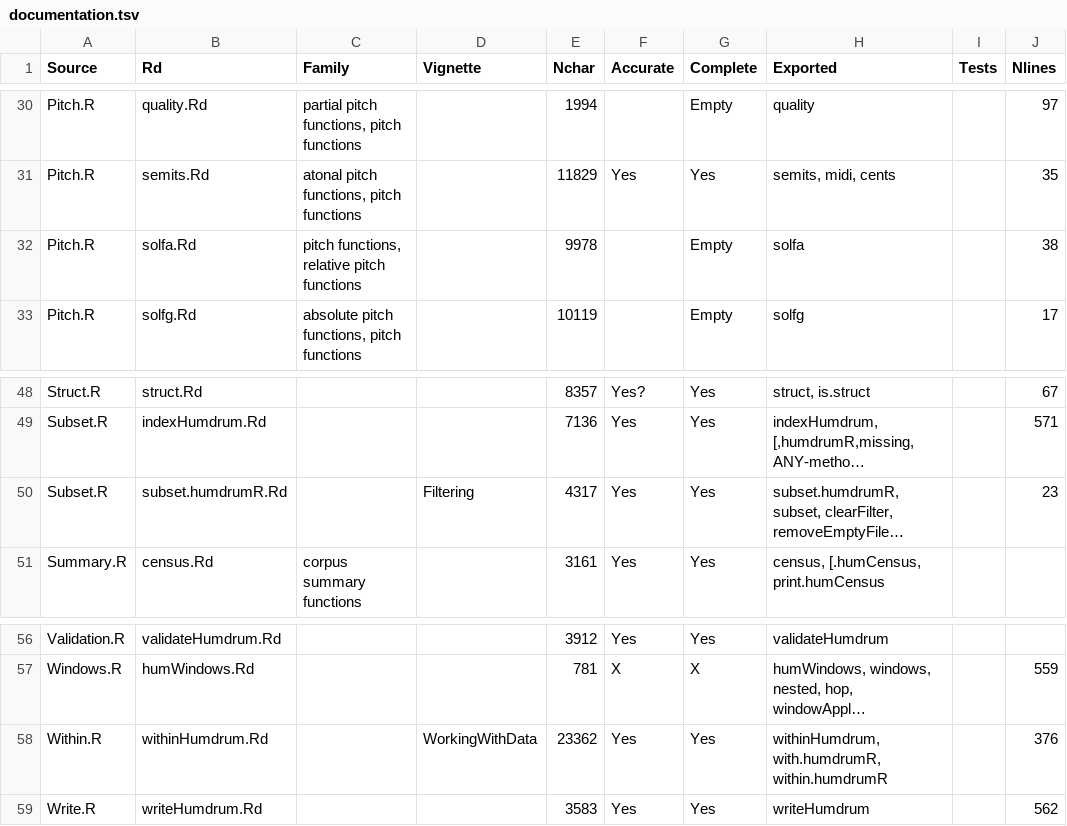
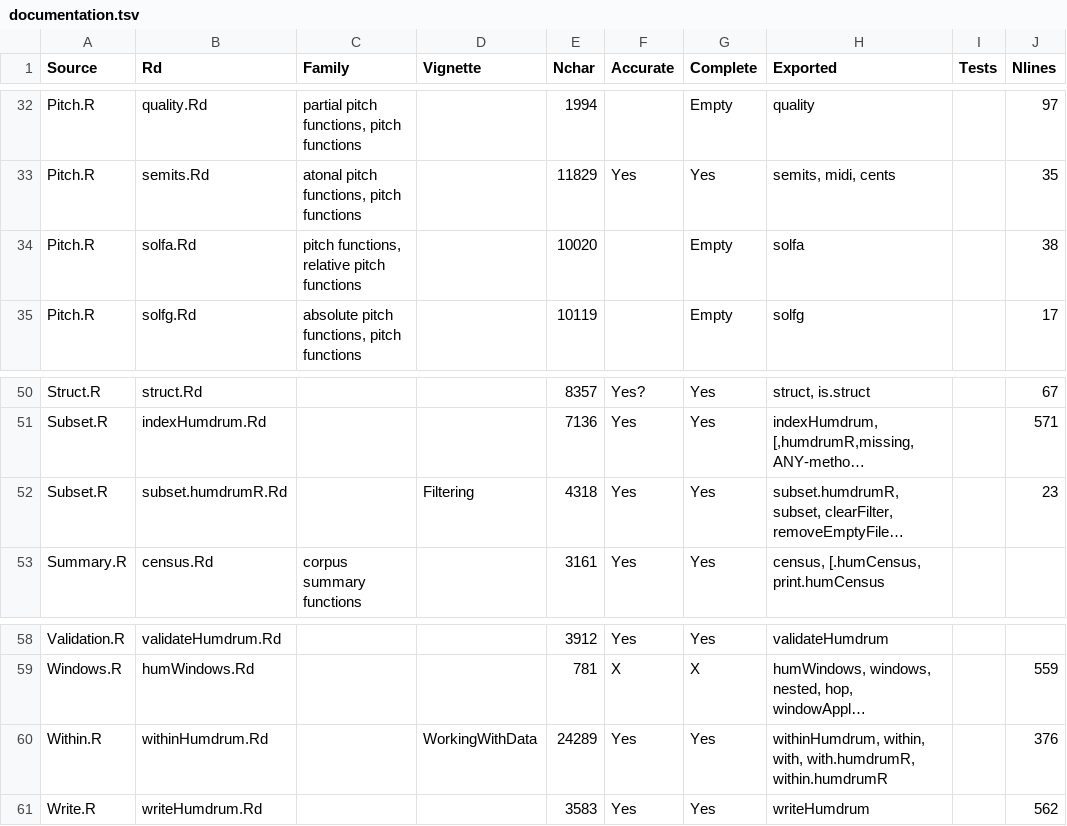
Before and after one commit to Computational-Cognitive-Musicology-Lab/humdrumR, a TSV file: documentation.tsv, drawn as a sheet; only a part is shown, gaps mark what is left out; long unchanged cells end in …; addresses are those after the commit; the diff covers the shown part only; the diff names each change by its address in the sheet, - before the commit and + after, or states it on an @@ line.

```diff
--- a/documentation.tsv
+++ b/documentation.tsv
-E34 (Nchar): 9978
+E34 (Nchar): 10020
-E52 (Nchar): 4317
+E52 (Nchar): 4318
-E60 (Nchar): 23362
+E60 (Nchar): 24289
-H60 (Exported): withinHumdrum, with.humdrumR, within.humdrumR
+H60 (Exported): withinHumdrum, within, with, with.humdrumR, within.humdrumR
```
Also changed, not shown: 2 added rows and 10 edited cells elsewhere in this file, 14 other files.
